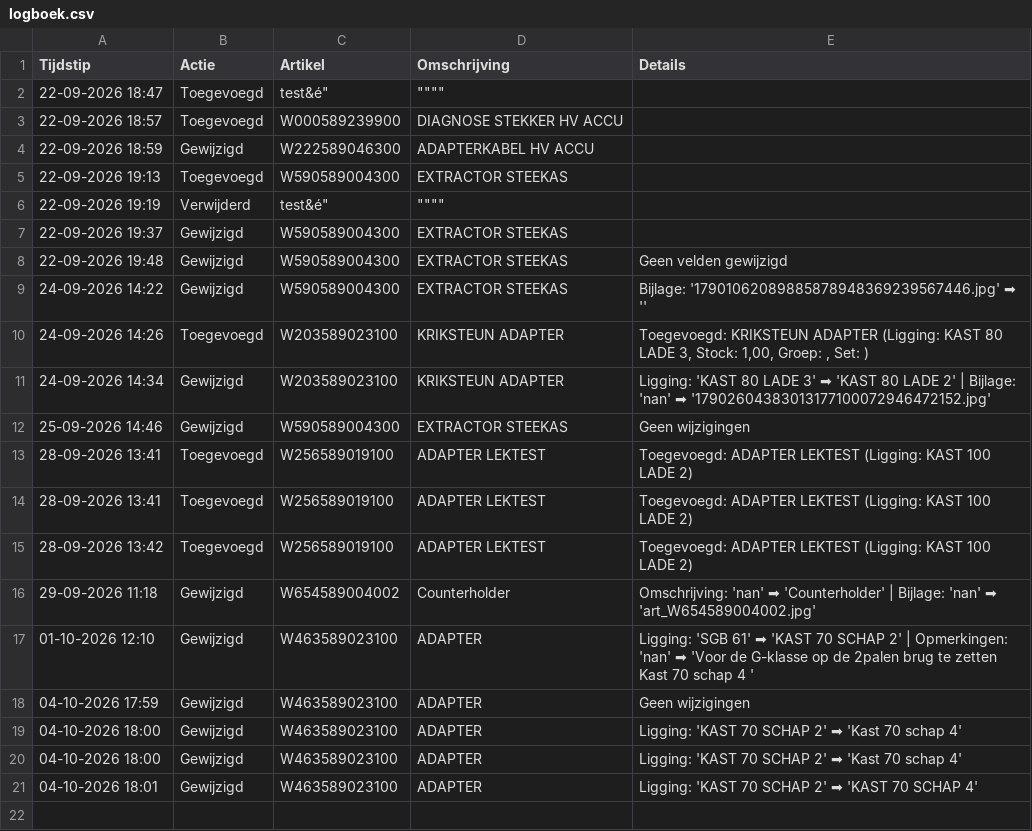
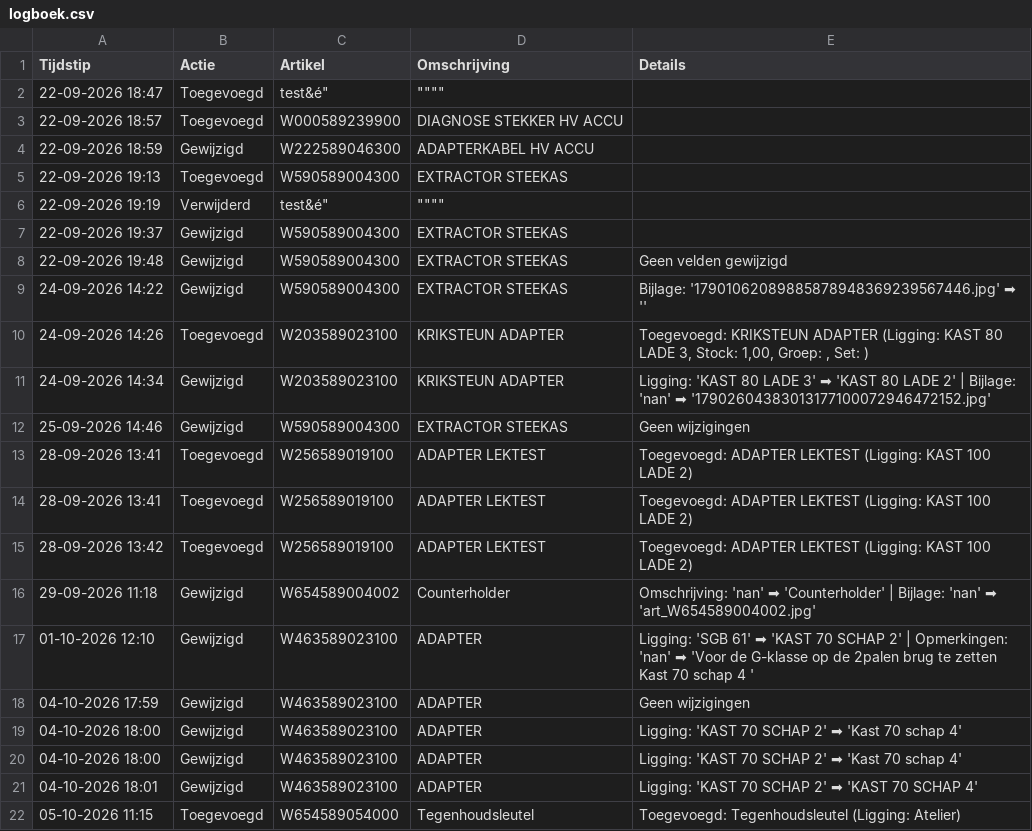
Before and after one commit to christoffm88-dotcom/sp, a CSV file: logboek.csv, drawn as a sheet; the diff names each change by its address in the sheet, - before the commit and + after, or states it on an @@ line.

Commit message:
Log: Toegevoegd

```diff
--- a/logboek.csv
+++ b/logboek.csv
+row 22: 05-10-2026 11:15 | Toegevoegd | W654589054000 | Tegenhoudsleutel | Toegevoegd: Tegenhoudsleutel (Ligging: Atelier)
```
